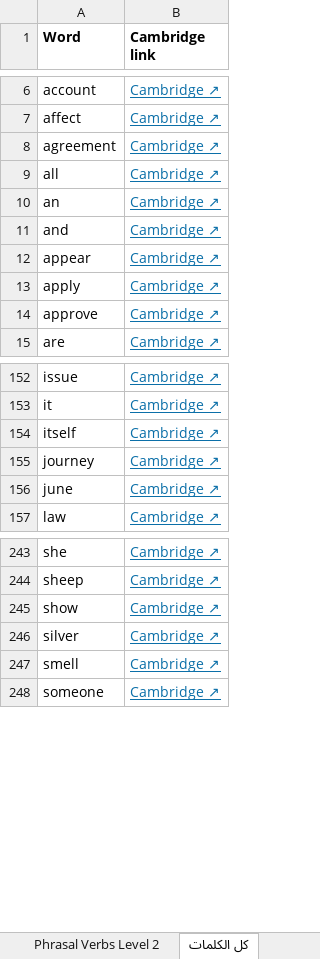
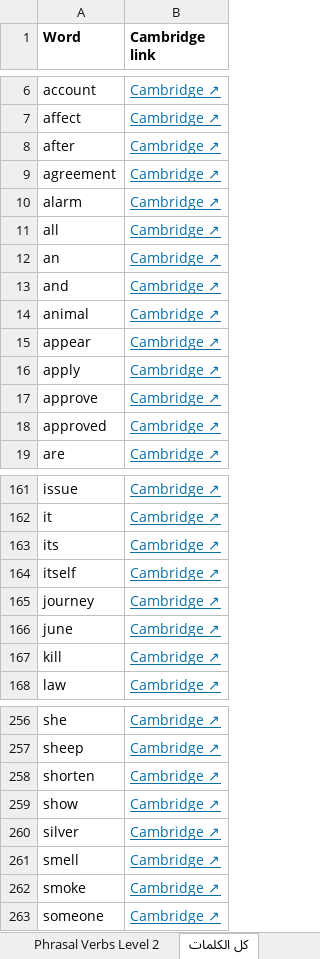
Before and after one commit to poetry-discoverer/poetry-journey, an Excel workbook: pdf/course-phrasal-l2-words.xlsx, sheet كل الكلمات, drawn as a sheet; only a part is shown, gaps mark what is left out; values as stored, in another font and other column widths than the file's, no borders; the diff covers the shown part only; the diff names each change by its address in the sheet, - before the commit and + after, or states it on an @@ line.

```diff
--- a/pdf/course-phrasal-l2-words.xlsx (sheet كل الكلمات)
+++ b/pdf/course-phrasal-l2-words.xlsx (sheet كل الكلمات)
+row 8: after | Cambridge ↗
+row 10: alarm | Cambridge ↗
+row 14: animal | Cambridge ↗
+row 18: approved | Cambridge ↗
+row 163: its | Cambridge ↗
+row 167: kill | Cambridge ↗
+row 258: shorten | Cambridge ↗
+row 262: smoke | Cambridge ↗
```
Also changed, not shown: 12 added rows elsewhere in this sheet, sheet Phrasal Verbs Level 2, 27 other files.
